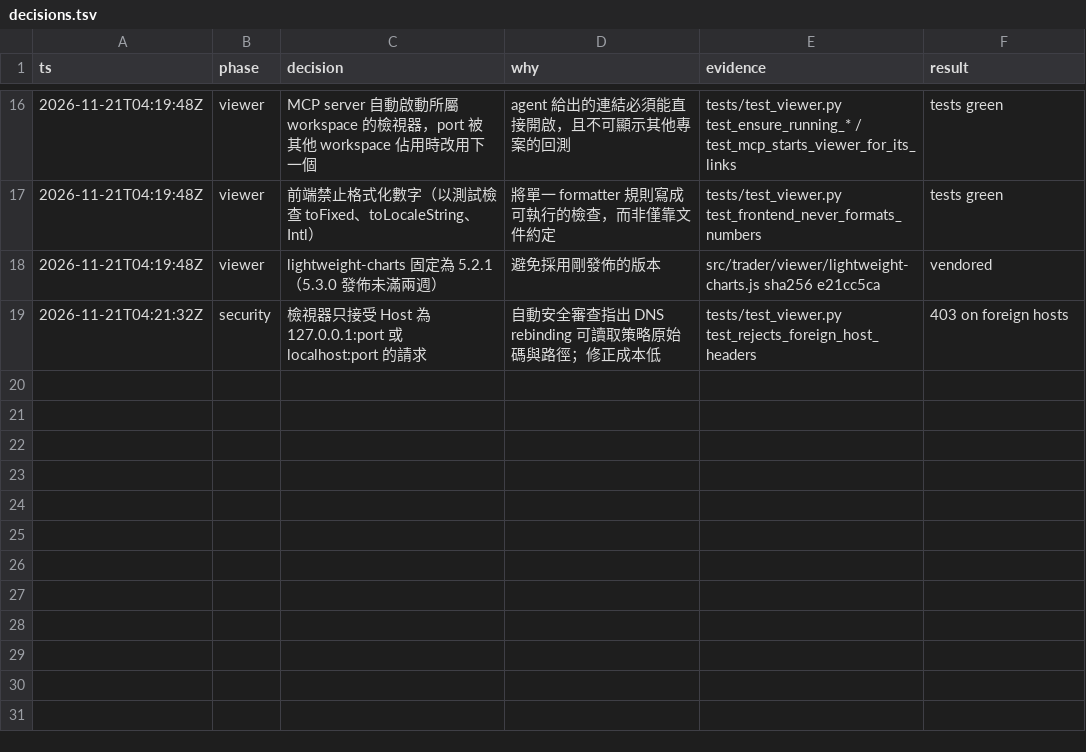
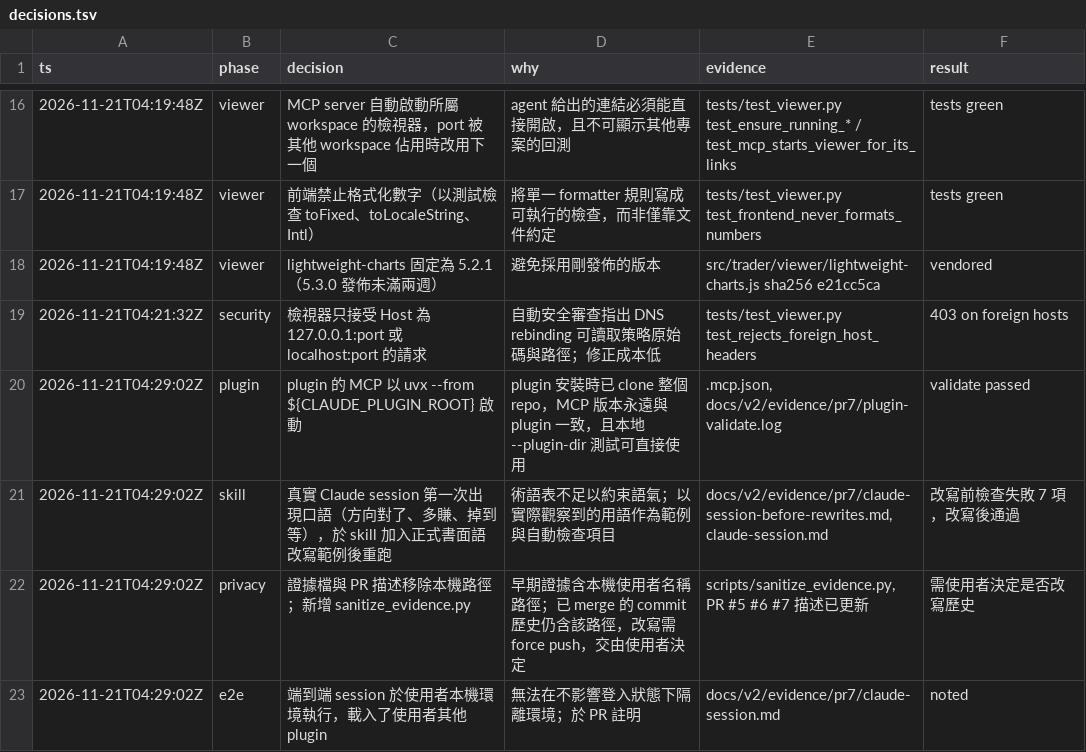
Before and after one commit to jason8745/llm-agent-trader, a TSV file: docs/v2/decisions.tsv, drawn as a sheet; only a part is shown, gaps mark what is left out.

Commit message:
feat: Claude Code plugin, research skill, and README (#10)
* feat: add the Claude Code plugin, research skill, and README

The plugin bundles the MCP server (started with uvx from the plugin's own
checkout) and a skill that encodes the research loop: discuss, write
strategies/<name>.py, iterate with a stated hypothesis tuning on in-sample
only, then report out-of-sample against buy-and-hold. The skill requires
every number to be quoted from tool output and sets formal written Chinese
with a glossary and rewrite examples.

scripts/check_transcript.py verifies a real session: numbers in Claude's
prose must appear verbatim in tool results, and banned colloquial terms must
not appear. scripts/sanitize_evidence.py strips local paths from evidence.

* chore: describe the marketplace and declare the plugin's network hosts

---------

```diff
--- a/docs/v2/decisions.tsv
+++ b/docs/v2/decisions.tsv
@@ -19 +19,5 @@ ts	phase	decision	why	evidence	result
 2026-11-21T04:21:32Z	security	檢視器只接受 Host 為 127.0.0.1:port 或 localhost:port 的請求	自動安全審查指出 DNS rebinding 可讀取策略原始碼與路徑；修正成本低	tests/test_viewer.py test_rejects_foreign_host_headers	403 on foreign hosts
+2026-11-21T04:29:02Z	plugin	plugin 的 MCP 以 uvx --from ${CLAUDE_PLUGIN_ROOT} 啟動	plugin 安裝時已 clone 整個 repo，MCP 版本永遠與 plugin 一致，且本地 --plugin-dir 測試可直接使用	.mcp.json, docs/v2/evidence/pr7/plugin-validate.log	validate passed
+2026-11-21T04:29:02Z	skill	真實 Claude session 第一次出現口語（方向對了、多賺、掉到等），於 skill 加入正式書面語改寫範例後重跑	術語表不足以約束語氣；以實際觀察到的用語作為範例與自動檢查項目	docs/v2/evidence/pr7/claude-session-before-rewrites.md, claude-session.md	改寫前檢查失敗 7 項，改寫後通過
+2026-11-21T04:29:02Z	privacy	證據檔與 PR 描述移除本機路徑；新增 sanitize_evidence.py	早期證據含本機使用者名稱路徑；已 merge 的 commit 歷史仍含該路徑，改寫需 force push，交由使用者決定	scripts/sanitize_evidence.py, PR #5 #6 #7 描述已更新	需使用者決定是否改寫歷史
+2026-11-21T04:29:02Z	e2e	端到端 session 於使用者本機環境執行，載入了使用者其他 plugin	無法在不影響登入狀態下隔離環境；於 PR 註明	docs/v2/evidence/pr7/claude-session.md	noted
```
Also changed, not shown: 11 other files.
